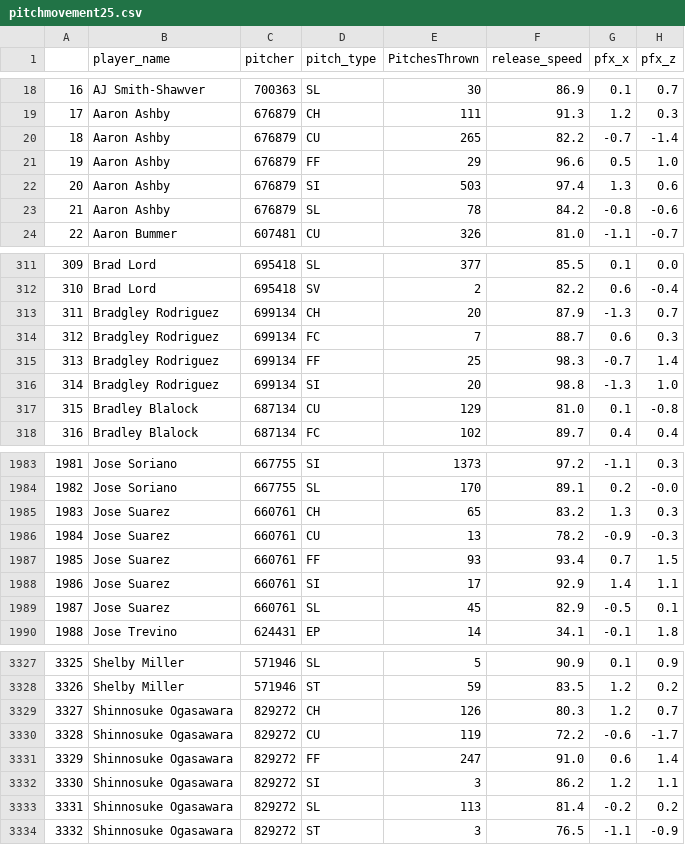
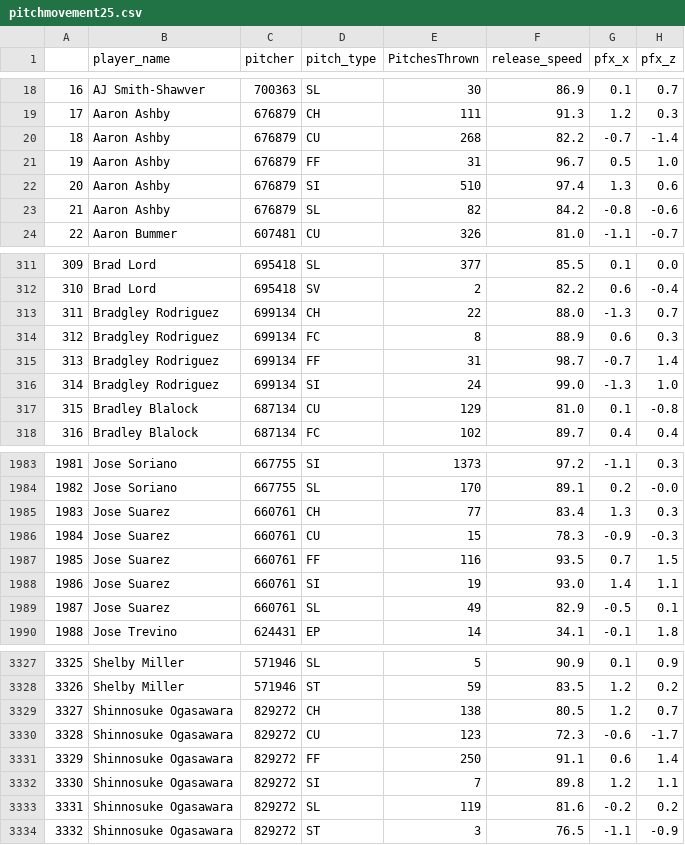
Before and after one commit to JonPGH/LGT, a CSV file: Files/pitchmovement25.csv, drawn as a sheet; only a part is shown, gaps mark what is left out; the diff covers the shown part only.

```diff
--- a/Files/pitchmovement25.csv
+++ b/Files/pitchmovement25.csv
@@ -19,6 +19,6 @@
 17,Aaron Ashby,676879,CH,111,91.3,1.2,0.3
-18,Aaron Ashby,676879,CU,265,82.2,-0.7,-1.4
-19,Aaron Ashby,676879,FF,29,96.6,0.5,1.0
-20,Aaron Ashby,676879,SI,503,97.4,1.3,0.6
-21,Aaron Ashby,676879,SL,78,84.2,-0.8,-0.6
+18,Aaron Ashby,676879,CU,268,82.2,-0.7,-1.4
+19,Aaron Ashby,676879,FF,31,96.7,0.5,1.0
+20,Aaron Ashby,676879,SI,510,97.4,1.3,0.6
+21,Aaron Ashby,676879,SL,82,84.2,-0.8,-0.6
 22,Aaron Bummer,607481,CU,326,81.0,-1.1,-0.7
@@ -312,6 +312,6 @@
 310,Brad Lord,695418,SV,2,82.2,0.6,-0.4
-311,Bradgley Rodriguez,699134,CH,20,87.9,-1.3,0.7
-312,Bradgley Rodriguez,699134,FC,7,88.7,0.6,0.3
-313,Bradgley Rodriguez,699134,FF,25,98.3,-0.7,1.4
-314,Bradgley Rodriguez,699134,SI,20,98.8,-1.3,1.0
+311,Bradgley Rodriguez,699134,CH,22,88.0,-1.3,0.7
+312,Bradgley Rodriguez,699134,FC,8,88.9,0.6,0.3
+313,Bradgley Rodriguez,699134,FF,31,98.7,-0.7,1.4
+314,Bradgley Rodriguez,699134,SI,24,99.0,-1.3,1.0
 315,Bradley Blalock,687134,CU,129,81.0,0.1,-0.8
@@ -1984,7 +1984,7 @@
 1982,Jose Soriano,667755,SL,170,89.1,0.2,-0.0
-1983,Jose Suarez,660761,CH,65,83.2,1.3,0.3
-1984,Jose Suarez,660761,CU,13,78.2,-0.9,-0.3
-1985,Jose Suarez,660761,FF,93,93.4,0.7,1.5
-1986,Jose Suarez,660761,SI,17,92.9,1.4,1.1
-1987,Jose Suarez,660761,SL,45,82.9,-0.5,0.1
+1983,Jose Suarez,660761,CH,77,83.4,1.3,0.3
+1984,Jose Suarez,660761,CU,15,78.3,-0.9,-0.3
+1985,Jose Suarez,660761,FF,116,93.5,0.7,1.5
+1986,Jose Suarez,660761,SI,19,93.0,1.4,1.1
+1987,Jose Suarez,660761,SL,49,82.9,-0.5,0.1
 1988,Jose Trevino,624431,EP,14,34.1,-0.1,1.8
@@ -3328,7 +3328,7 @@
 3326,Shelby Miller,571946,ST,59,83.5,1.2,0.2
-3327,Shinnosuke Ogasawara,829272,CH,126,80.3,1.2,0.7
-3328,Shinnosuke Ogasawara,829272,CU,119,72.2,-0.6,-1.7
-3329,Shinnosuke Ogasawara,829272,FF,247,91.0,0.6,1.4
-3330,Shinnosuke Ogasawara,829272,SI,3,86.2,1.2,1.1
-3331,Shinnosuke Ogasawara,829272,SL,113,81.4,-0.2,0.2
+3327,Shinnosuke Ogasawara,829272,CH,138,80.5,1.2,0.7
+3328,Shinnosuke Ogasawara,829272,CU,123,72.3,-0.6,-1.7
+3329,Shinnosuke Ogasawara,829272,FF,250,91.1,0.6,1.4
+3330,Shinnosuke Ogasawara,829272,SI,7,89.8,1.2,1.1
+3331,Shinnosuke Ogasawara,829272,SL,119,81.6,-0.2,0.2
 3332,Shinnosuke Ogasawara,829272,ST,3,76.5,-1.1,-0.9
```
Also changed, not shown: 153 edited cells elsewhere in this file.
